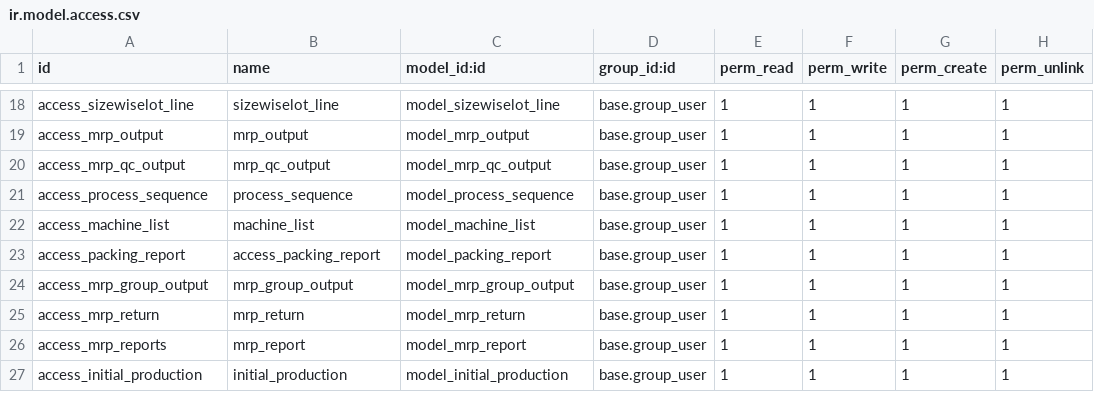
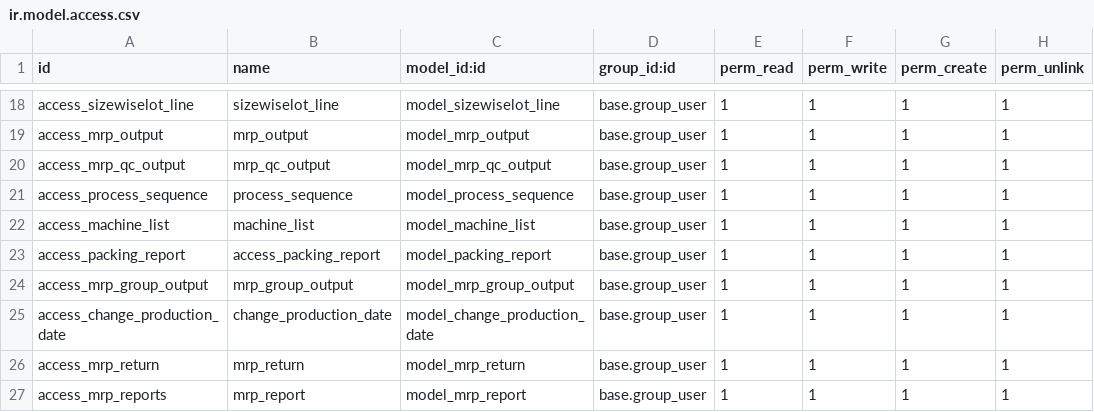
Before and after one commit to masbha-tex/taps, a CSV file: taps_manufacturing/security/ir.model.access.csv, drawn as a sheet; only a part is shown, gaps mark what is left out; the shorter side is filled out with more unchanged rows; the diff names each change by its address in the sheet, - before the commit and + after, or states it on an @@ line.

```diff
--- a/taps_manufacturing/security/ir.model.access.csv
+++ b/taps_manufacturing/security/ir.model.access.csv
+row 25: access_change_production_date | change_production_date | model_change_production_date | base.group_user | 1 | 1 | 1 | 1
```
Also changed, not shown: 14 other files.
